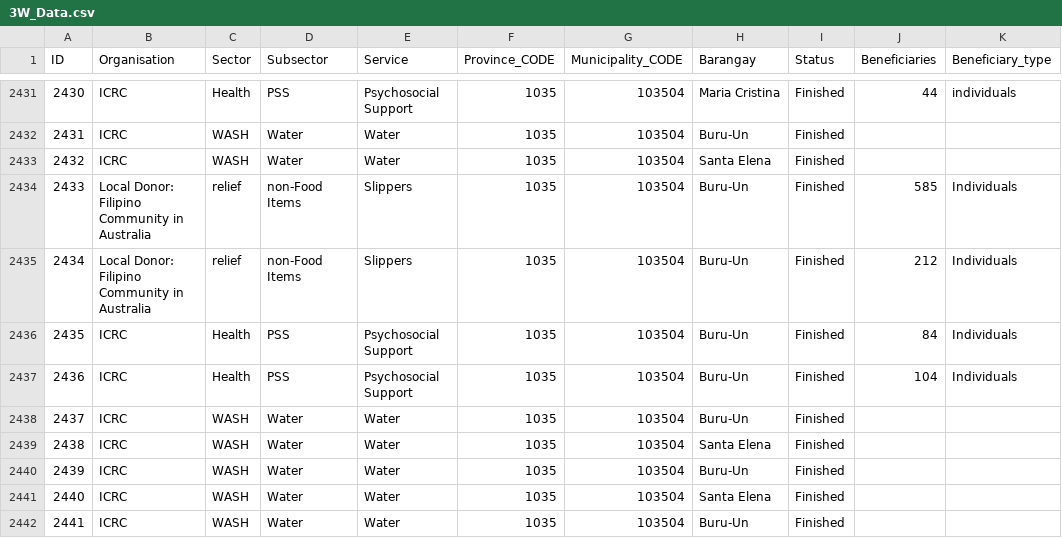
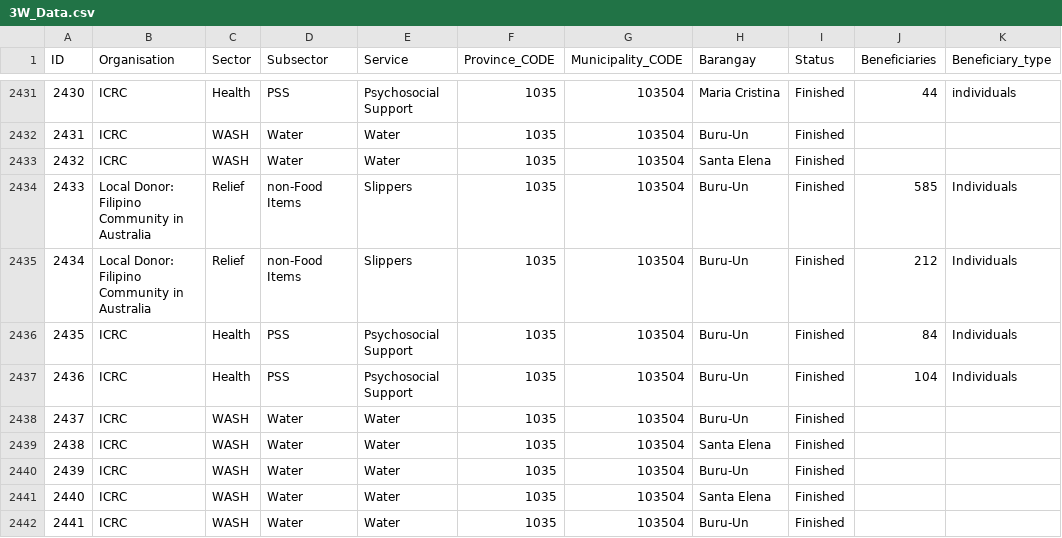
Before and after one commit to PhilippineRedCross/Marawi_Crisis_3W, a CSV file: data/3W_Data.csv, drawn as a sheet; only a part is shown, gaps mark what is left out.

Commit message:
Add files via upload

```diff
--- a/data/3W_Data.csv
+++ b/data/3W_Data.csv
@@ -2433,4 +2433,4 @@ ID;Organisation;Sector;Subsector;Service;Province_CODE;Municipality_CODE;Baranga
 2432;ICRC;WASH;Water;Water;1035;103504;Santa Elena;Finished;;
-2433;Local Donor: Filipino Community in Australia;relief;non-Food Items;Slippers;1035;103504;Buru-Un;Finished;585;Individuals
-2434;Local Donor: Filipino Community in Australia;relief;non-Food Items;Slippers;1035;103504;Buru-Un;Finished;212;Individuals
+2433;Local Donor: Filipino Community in Australia;Relief;non-Food Items;Slippers;1035;103504;Buru-Un;Finished;585;Individuals
+2434;Local Donor: Filipino Community in Australia;Relief;non-Food Items;Slippers;1035;103504;Buru-Un;Finished;212;Individuals
 2435;ICRC;Health;PSS;Psychosocial Support;1035;103504;Buru-Un;Finished;84;Individuals
```
